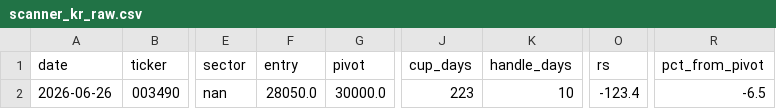
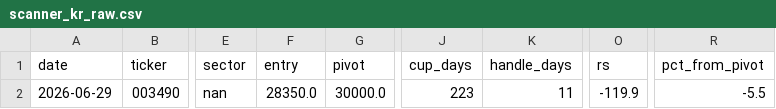
Before and after one commit to sosonamso/engi_stock_ai, a CSV file: scanner_kr_raw.csv, drawn as a sheet; only a part is shown, gaps mark what is left out; the diff names each change by its address in the sheet, - before the commit and + after, or states it on an @@ line.

```diff
--- a/scanner_kr_raw.csv
+++ b/scanner_kr_raw.csv
-A2 (date): 2026-06-26
+A2 (date): 2026-06-29
-F2 (entry): 28050.0
+F2 (entry): 28350.0
-K2 (handle_days): 10
+K2 (handle_days): 11
-O2 (rs): -123.4
+O2 (rs): -119.9
-R2 (pct_from_pivot): -6.5
+R2 (pct_from_pivot): -5.5
```
Also changed, not shown: scanner_kr_all.csv.
